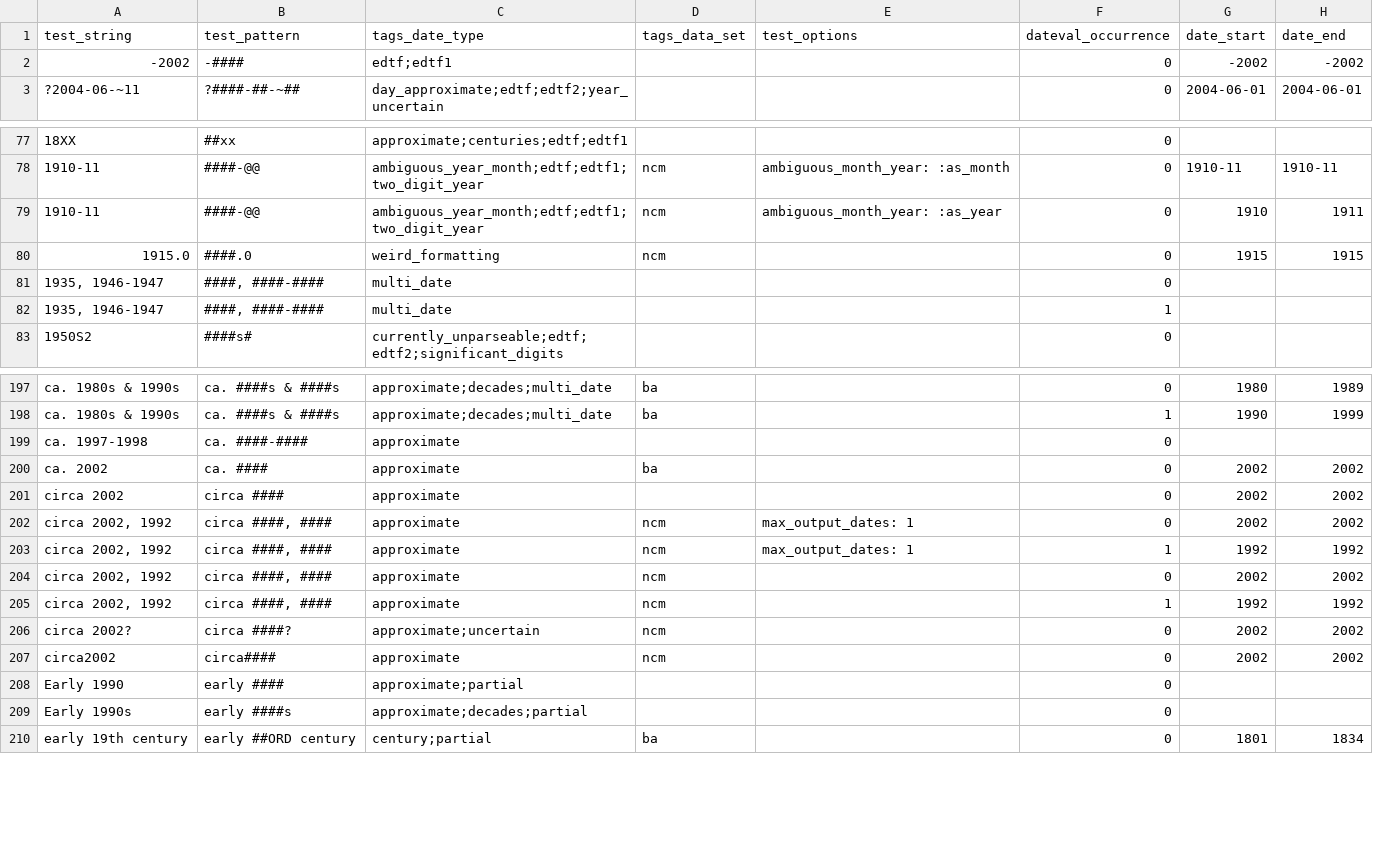
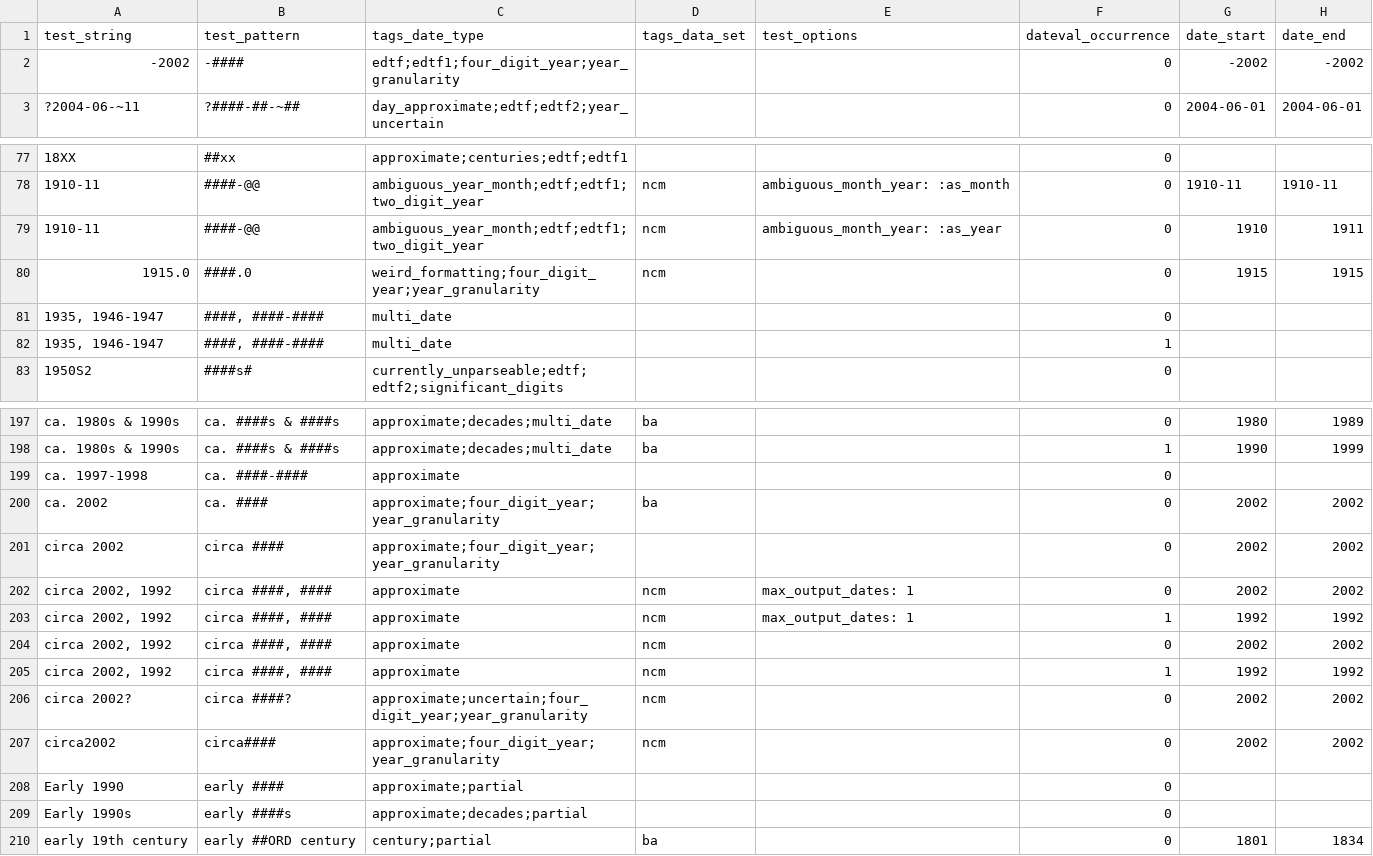
Before and after one commit to kspurgin/emendate, a CSV file: spec/support/examples.csv, drawn as a sheet; only a part is shown, gaps mark what is left out; the diff covers the shown part only; the diff names each change by its address in the sheet, - before the commit and + after, or states it on an @@ line.

```diff
--- a/spec/support/examples.csv
+++ b/spec/support/examples.csv
-C2 (tags_date_type): edtf;edtf1
+C2 (tags_date_type): edtf;edtf1;four_digit_year;year_granularity
-C80 (tags_date_type): weird_formatting
+C80 (tags_date_type): weird_formatting;four_digit_year;year_granularity
-C200:C201 (tags_date_type): approximate
+C200:C201 (tags_date_type): approximate;four_digit_year;year_granularity
-C206 (tags_date_type): approximate;uncertain
+C206 (tags_date_type): approximate;uncertain;four_digit_year;year_granularity
-C207 (tags_date_type): approximate
+C207 (tags_date_type): approximate;four_digit_year;year_granularity
```
Also changed, not shown: 14 edited cells elsewhere in this file, spec/support/spec_fixture.csv, 29 other files.
